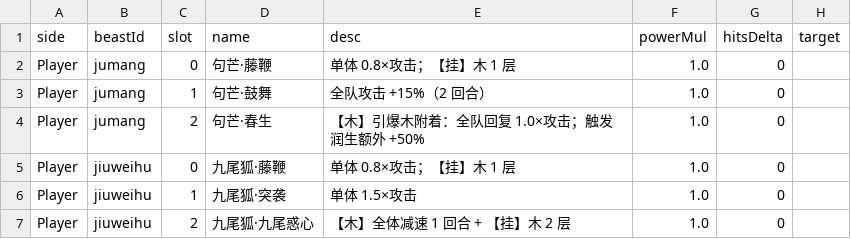
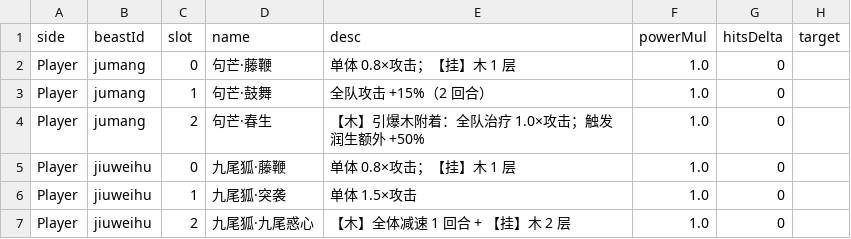
Before and after one commit to ZZYX8Ar/WanXiang, a CSV file: Assets/Resources/Data/skills.csv, drawn as a sheet; only a part is shown.

Commit message:
句芒绝技描述补「治疗」字样，语义标签与设计稿完全一致（49/50，余下诸怀为 CSV 额外附嘲讽）

```diff
--- a/Assets/Resources/Data/skills.csv
+++ b/Assets/Resources/Data/skills.csv
@@ -3,3 +3,3 @@ Player,jumang,0,句芒·藤鞭,单体 0.8×攻击；【挂】木 1 层,1.0,0,
 Player,jumang,1,句芒·鼓舞,全队攻击 +15%（2 回合）,1.0,0,
-Player,jumang,2,句芒·春生,【木】引爆木附着：全队回复 1.0×攻击；触发润生额外 +50%,1.0,0,
+Player,jumang,2,句芒·春生,【木】引爆木附着：全队治疗 1.0×攻击；触发润生额外 +50%,1.0,0,
 Player,jiuweihu,0,九尾狐·藤鞭,单体 0.8×攻击；【挂】木 1 层,1.0,0,
```
